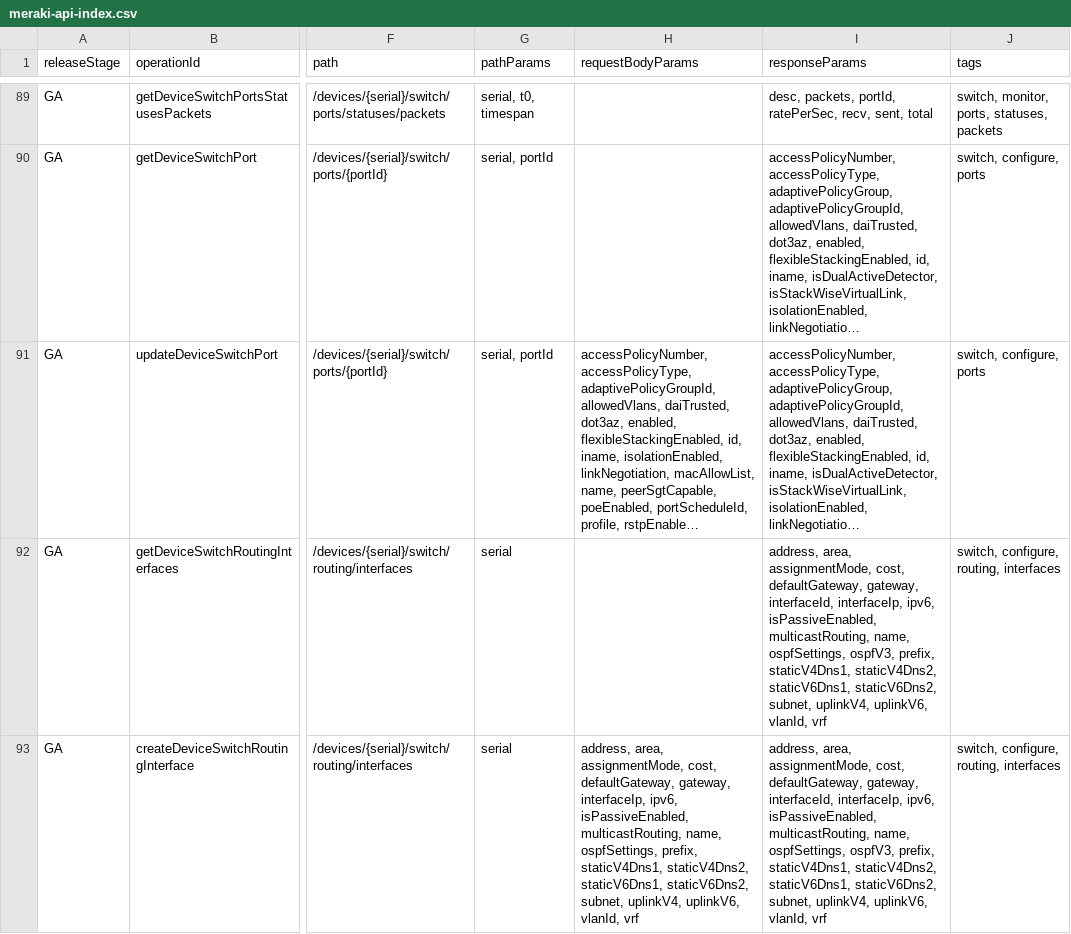
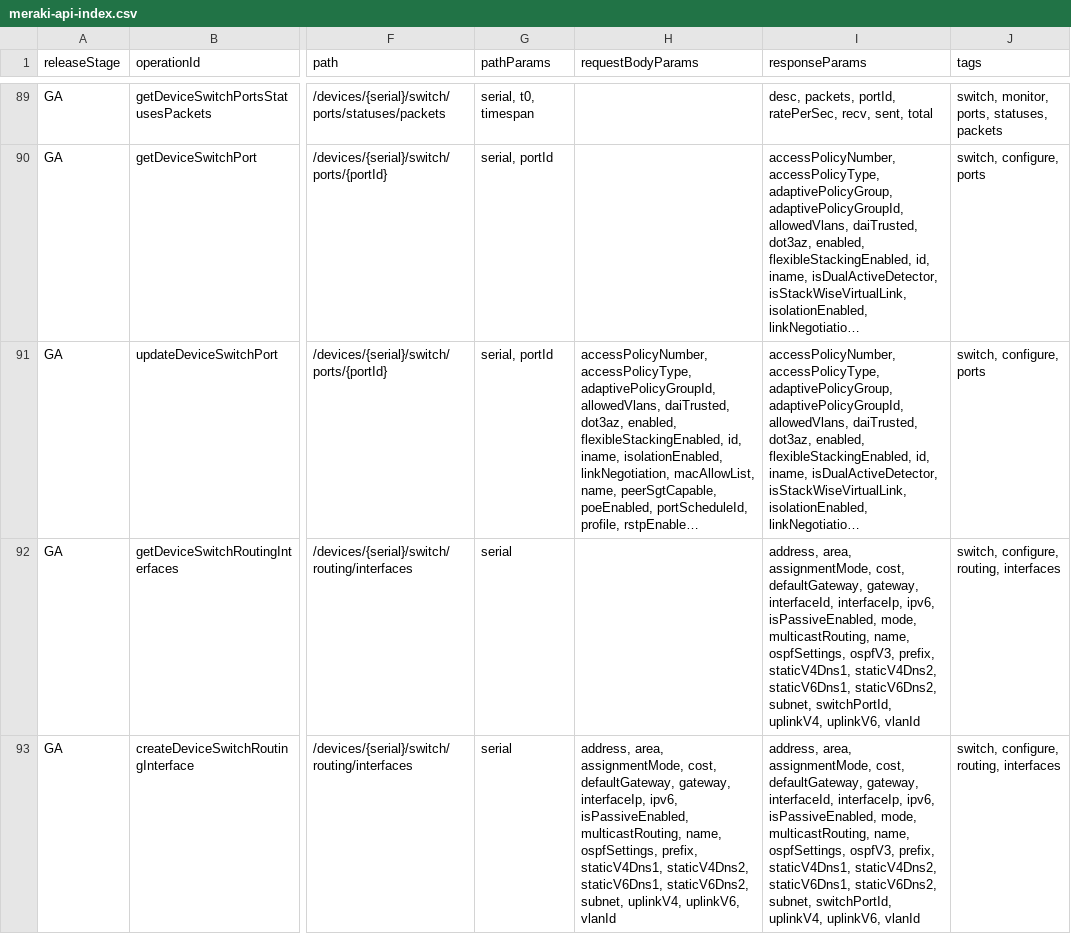
Before and after one commit to CiscoDevNet/Meraki-Dashboard-API-v1-Documentation, a CSV file: docs/api-index/meraki-api-index.csv, drawn as a sheet; only a part is shown, gaps mark what is left out; long unchanged cells end in …; the diff covers the shown part only; the diff names each change by its address in the sheet, - before the commit and + after, or states it on an @@ line.

```diff
--- a/docs/api-index/meraki-api-index.csv
+++ b/docs/api-index/meraki-api-index.csv
-I92:I93 (responseParams): …ipv6, isPassiveEnabled, multicastRouting, name, ospfSettings, ospfV3, prefix, staticV4Dns1, staticV4Dns2, staticV6Dns1, staticV6Dns2, subnet, uplinkV4, uplinkV6, vlanId, vrf
+I92:I93 (responseParams): …ipv6, isPassiveEnabled, mode, multicastRouting, name, ospfSettings, ospfV3, prefix, staticV4Dns1, staticV4Dns2, staticV6Dns1, staticV6Dns2, subnet, switchPortId, uplinkV4, uplinkV6, vlanId
-H93 (requestBodyParams): …uplinkV4, uplinkV6, vlanId, vrf
+H93 (requestBodyParams): …uplinkV4, uplinkV6, vlanId
```
Also changed, not shown: 3 added rows, 3 removed rows and 14 edited cells elsewhere in this file, 2 other files.
